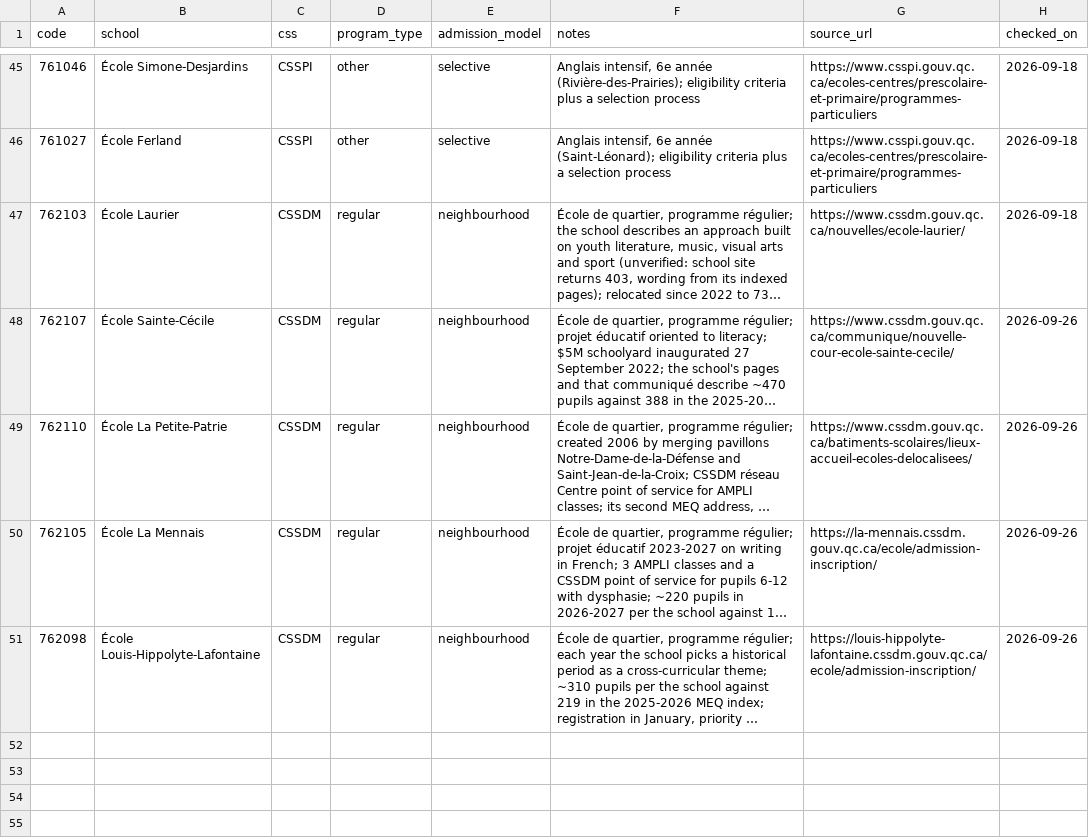
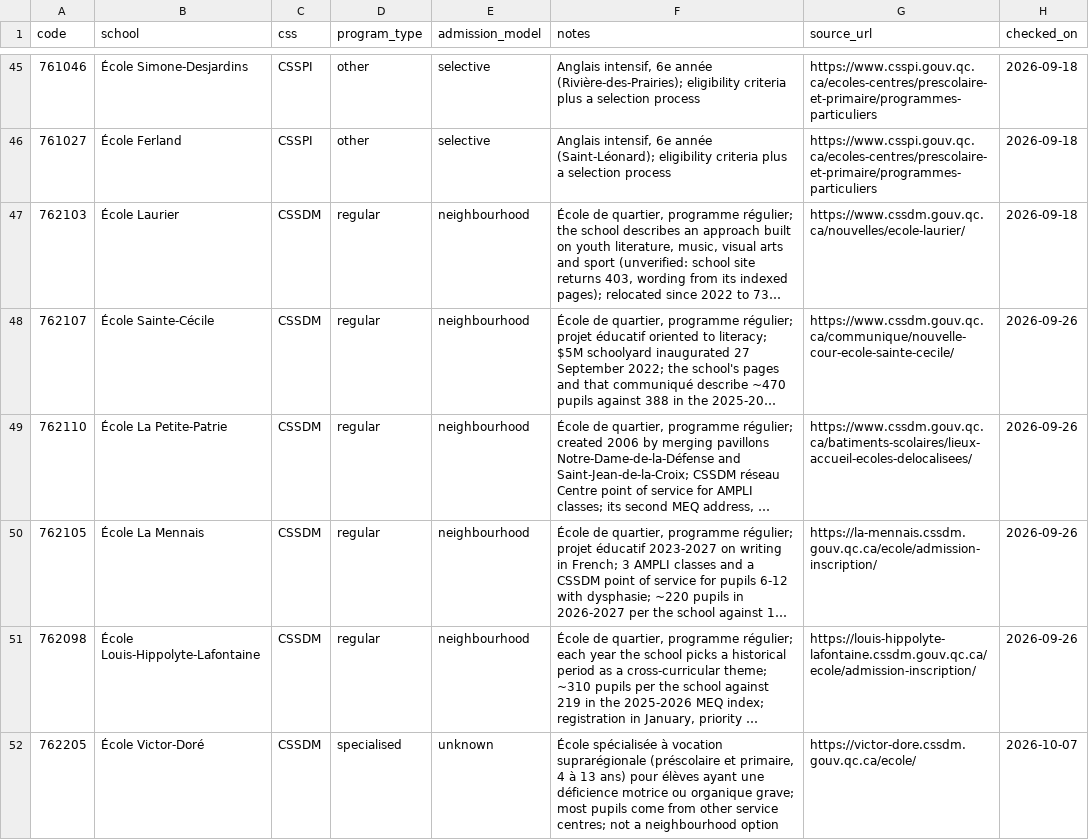
Before and after one commit to letsgada/mtl-101, a CSV file: data/schools_programs.csv, drawn as a sheet; only a part is shown, gaps mark what is left out; long unchanged cells end in …; the diff names each change by its address in the sheet, - before the commit and + after, or states it on an @@ line.

```diff
--- a/data/schools_programs.csv
+++ b/data/schools_programs.csv
+row 52: 762205 | École Victor-Doré | CSSDM | specialised | unknown | École spécialisée à vocation suprarégionale (préscolaire et primaire, 4 à 13 ans) pour élèves ayant une déficience motrice ou organique grave; most pupils come from other service centres; not a neighbourhood option | https://victor-dore.cssdm.gouv.qc.ca/ecole/ | 2026-10-07
```
Also changed, not shown: 7 other files.
